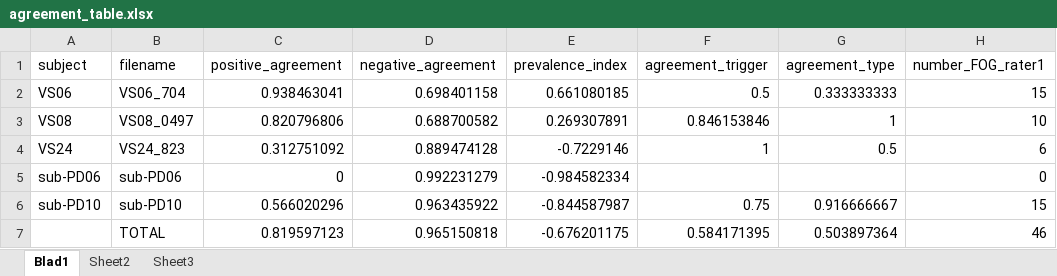
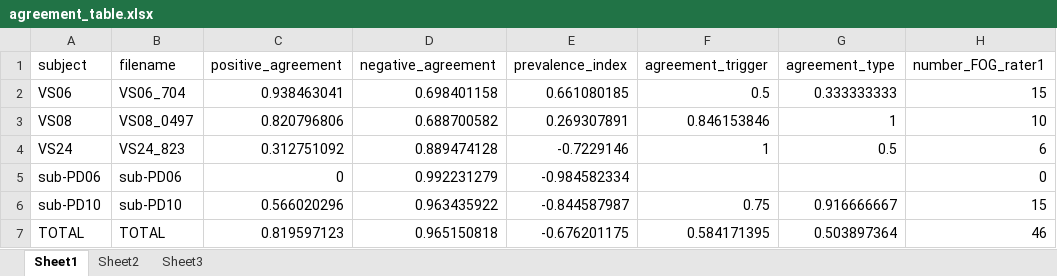
Before and after one commit to helenacockx/FOGtool, an Excel workbook: examplefiles/annotations_combined/agreement_table.xlsx, sheet Sheet1, drawn as a sheet; only a part is shown; values as stored, in another font and other column widths than the file's, no borders; the diff names each change by its address in the sheet, - before the commit and + after, or states it on an @@ line.

```diff
--- a/examplefiles/annotations_combined/agreement_table.xlsx (sheet Sheet1)
+++ b/examplefiles/annotations_combined/agreement_table.xlsx (sheet Sheet1)
-sheet tab: Blad1
+sheet tab: Sheet1
-A7 (subject): (empty)
+A7 (subject): TOTAL
```
Also changed, not shown: 31 other files.
